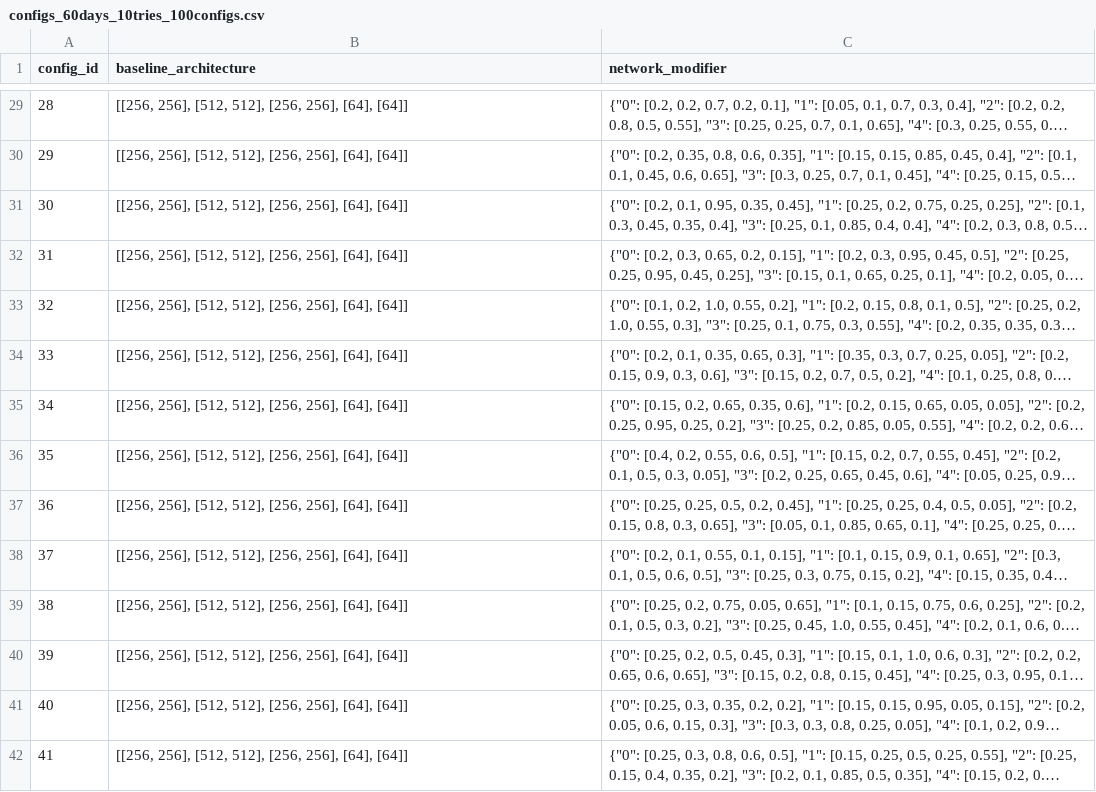
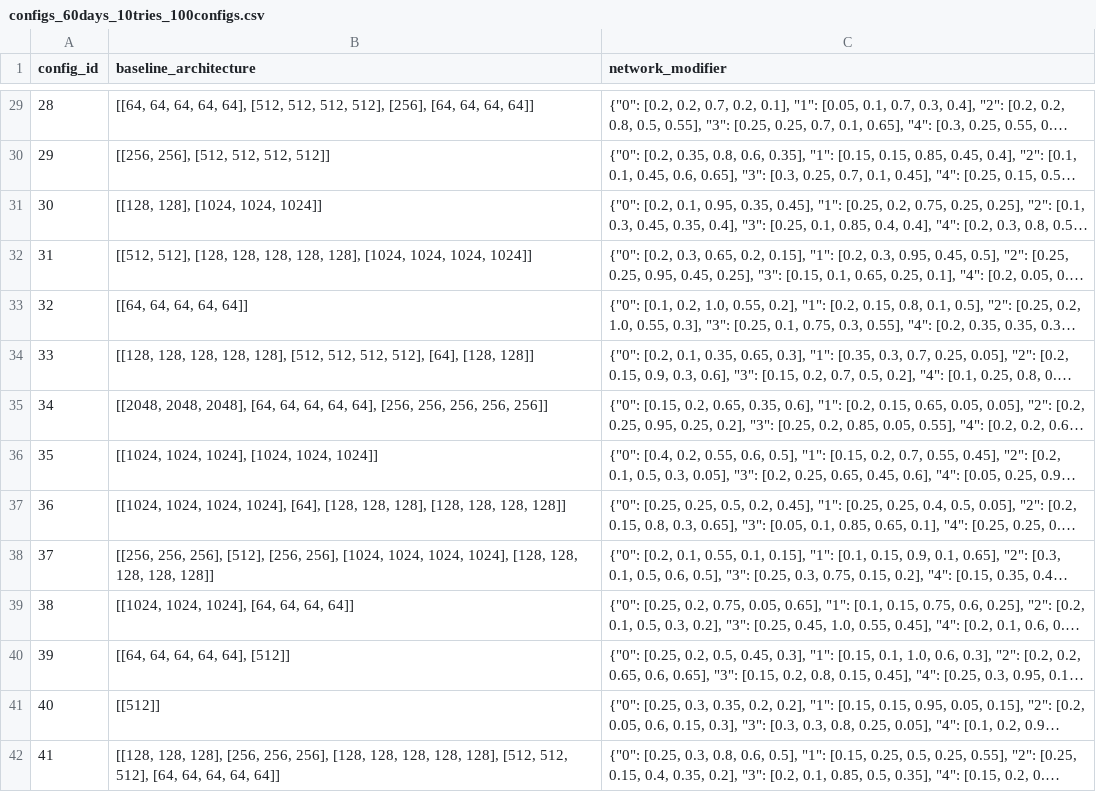
Before and after one commit to JakobMobergMeta/ads_mle_simulation, a CSV file: tasks/10 tries @60days no noise/100modifiers_1seeds/configs_60days_10tries_100configs.csv, drawn as a sheet; only a part is shown, gaps mark what is left out; long unchanged cells end in …; the diff covers the shown part only; the diff names each change by its address in the sheet, - before the commit and + after, or states it on an @@ line.

```diff
--- a/tasks/10 tries @60days no noise/100modifiers_1seeds/configs_60days_10tries_100configs.csv
+++ b/tasks/10 tries @60days no noise/100modifiers_1seeds/configs_60days_10tries_100configs.csv
-B29 (baseline_architecture): [[256, 256], [512, 512], [256, 256], [64], [64]]
+B29 (baseline_architecture): [[64, 64, 64, 64, 64], [512, 512, 512, 512], [256], [64, 64, 64, 64]]
-B30 (baseline_architecture): [[256, 256], [512, 512], [256, 256], [64], [64]]
+B30 (baseline_architecture): [[256, 256], [512, 512, 512, 512]]
-B31 (baseline_architecture): [[256, 256], [512, 512], [256, 256], [64], [64]]
+B31 (baseline_architecture): [[128, 128], [1024, 1024, 1024]]
-B32 (baseline_architecture): [[256, 256], [512, 512], [256, 256], [64], [64]]
+B32 (baseline_architecture): [[512, 512], [128, 128, 128, 128, 128], [1024, 1024, 1024, 1024]]
-B33 (baseline_architecture): [[256, 256], [512, 512], [256, 256], [64], [64]]
+B33 (baseline_architecture): [[64, 64, 64, 64, 64]]
-B34 (baseline_architecture): [[256, 256], [512, 512], [256, 256], [64], [64]]
+B34 (baseline_architecture): [[128, 128, 128, 128, 128], [512, 512, 512, 512], [64], [128, 128]]
-B35 (baseline_architecture): [[256, 256], [512, 512], [256, 256], [64], [64]]
+B35 (baseline_architecture): [[2048, 2048, 2048], [64, 64, 64, 64, 64], [256, 256, 256, 256, 256]]
-B36 (baseline_architecture): [[256, 256], [512, 512], [256, 256], [64], [64]]
+B36 (baseline_architecture): [[1024, 1024, 1024], [1024, 1024, 1024]]
-B37 (baseline_architecture): [[256, 256], [512, 512], [256, 256], [64], [64]]
+B37 (baseline_architecture): [[1024, 1024, 1024, 1024], [64], [128, 128, 128], [128, 128, 128, 128]]
-B38 (baseline_architecture): [[256, 256], [512, 512], [256, 256], [64], [64]]
+B38 (baseline_architecture): [[256, 256, 256], [512], [256, 256], [1024, 1024, 1024, 1024], [128, 128, 128, 128, 128]]
-B39 (baseline_architecture): [[256, 256], [512, 512], [256, 256], [64], [64]]
+B39 (baseline_architecture): [[1024, 1024, 1024], [64, 64, 64, 64]]
-B40 (baseline_architecture): [[256, 256], [512, 512], [256, 256], [64], [64]]
+B40 (baseline_architecture): [[64, 64, 64, 64, 64], [512]]
-B41 (baseline_architecture): [[256, 256], [512, 512], [256, 256], [64], [64]]
+B41 (baseline_architecture): [[512]]
-B42 (baseline_architecture): [[256, 256], [512, 512], [256, 256], [64], [64]]
+B42 (baseline_architecture): [[128, 128, 128], [256, 256, 256], [128, 128, 128, 128, 128], [512, 512, 512], [64, 64, 64, 64, 64]]
```
Also changed, not shown: 86 edited cells elsewhere in this file, 13 other files.
